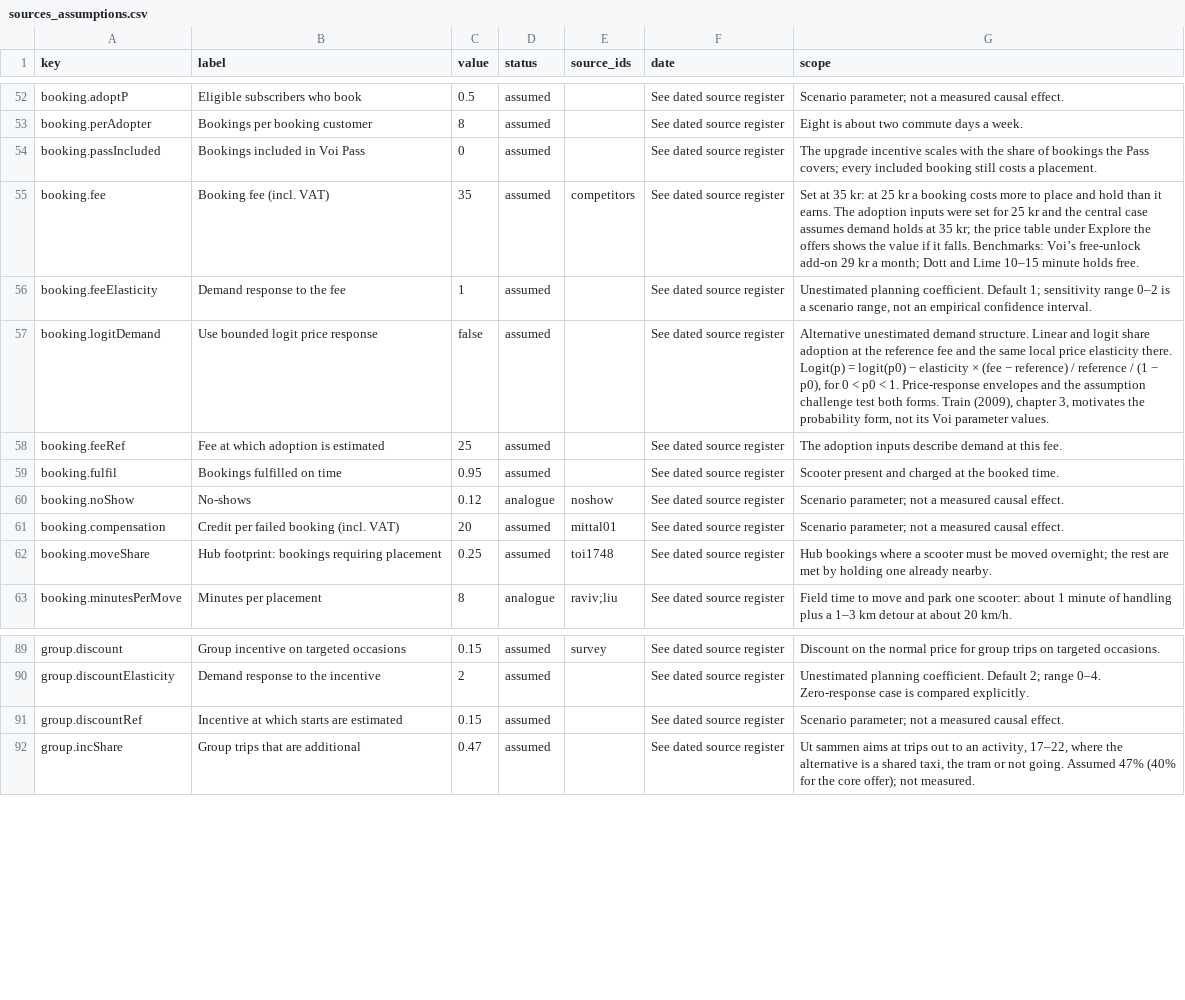
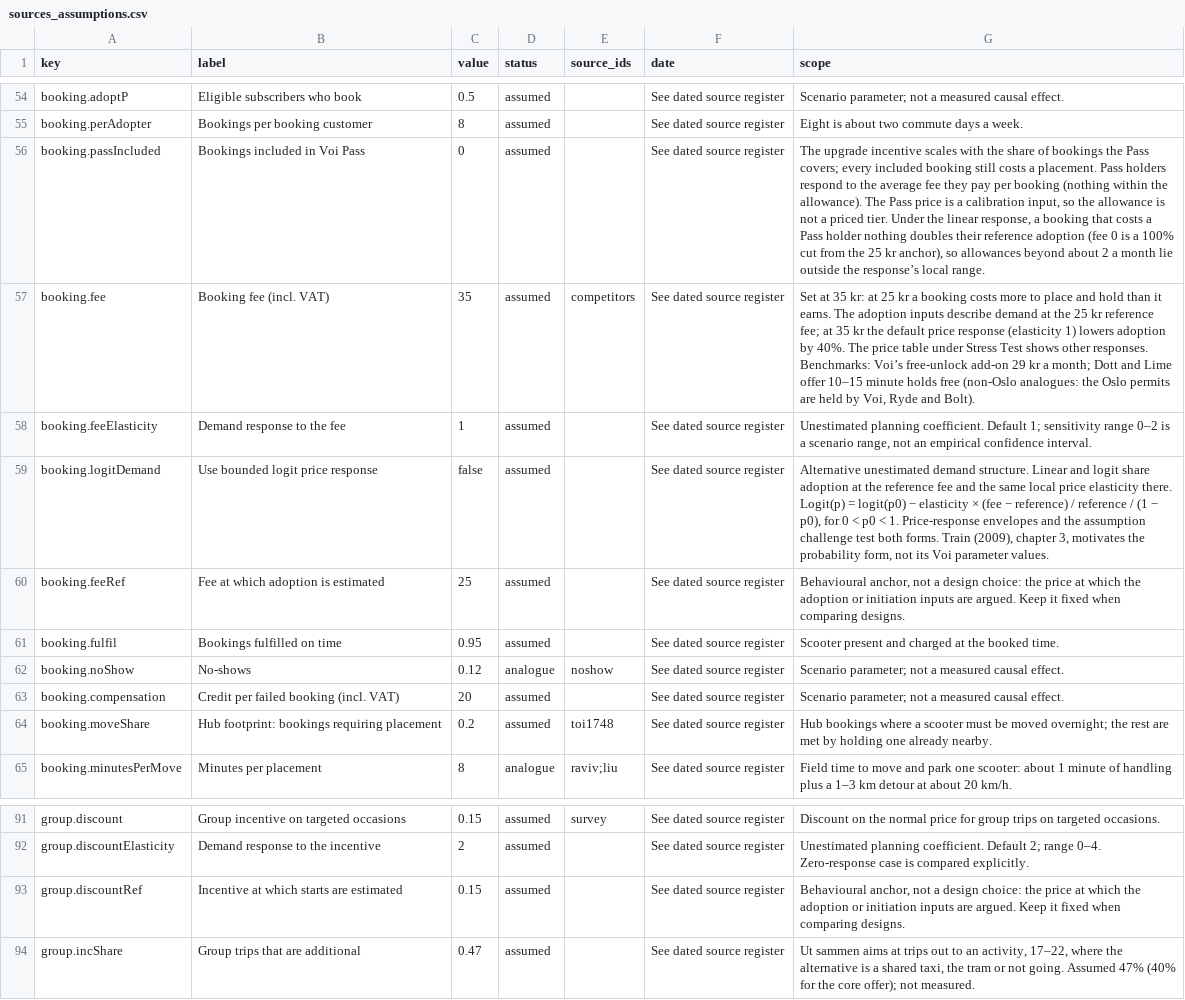
Before and after one commit to kingen560/voi-portfolio-engine, a CSV file: paper_evidence_pack/sources_assumptions.csv, drawn as a sheet; only a part is shown, gaps mark what is left out; addresses are those after the commit; the diff covers the shown part only; the diff names each change by its address in the sheet, - before the commit and + after, or states it on an @@ line.

```diff
--- a/paper_evidence_pack/sources_assumptions.csv
+++ b/paper_evidence_pack/sources_assumptions.csv
-G56 (scope): …a placement.
+G56 (scope): …a placement. Pass holders respond to the average fee they pay per booking (nothing within the allowance). The Pass price is a calibration input, so the allowance is not a priced tier. Under the linear response, a booking that costs a Pass holder nothing doubles their reference adoption (fee 0 is a 100% cut from the 25 kr anchor), so allowances beyond about 2 a month lie outside the response’s local range.
-G57 (scope): …adoption inputs were set for 25 kr and the central case assumes demand holds at 35 kr; the price table under Explore the offers shows the value if it falls. Benchmarks: Voi’s free-unlock add-on 29 kr a month; Dott and Lime 10–15 minute holds free.
+G57 (scope): …adoption inputs describe demand at the 25 kr reference fee; at 35 kr the default price response (elasticity 1) lowers adoption by 40%. The price table under Stress Test shows other responses. Benchmarks: Voi’s free-unlock add-on 29 kr a month; Dott and Lime offer 10–15 minute holds free (non-Oslo analogues: the Oslo permits are held by Voi, Ryde and Bolt).
-G60 (scope): The adoption inputs describe demand at this fee.
+G60 (scope): Behavioural anchor, not a design choice: the price at which the adoption or initiation inputs are argued. Keep it fixed when comparing designs.
-E63 (source_ids): mittal01
+E63 (source_ids): (empty)
-C64 (value): 0.25
+C64 (value): 0.2
-G93 (scope): Scenario parameter; not a measured causal effect.
+G93 (scope): Behavioural anchor, not a design choice: the price at which the adoption or initiation inputs are argued. Keep it fixed when comparing designs.
```
Also changed, not shown: 8 added rows, 1 removed row and 17 edited cells elsewhere in this file, 35 other files.
